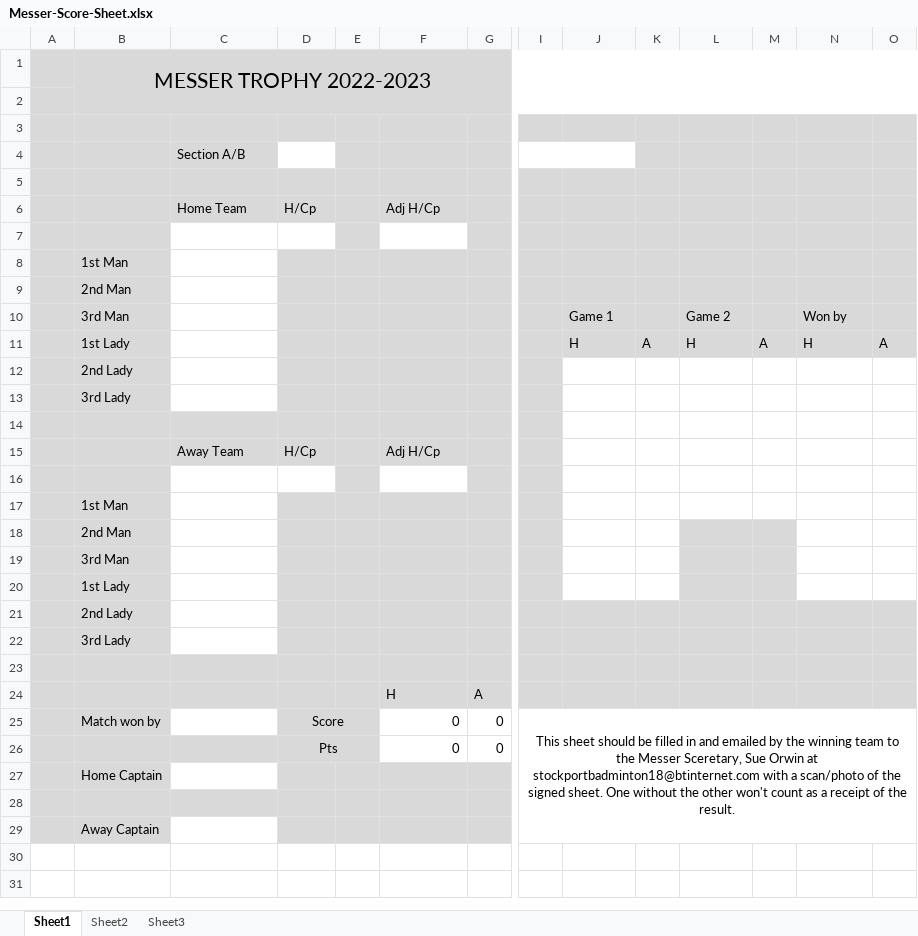
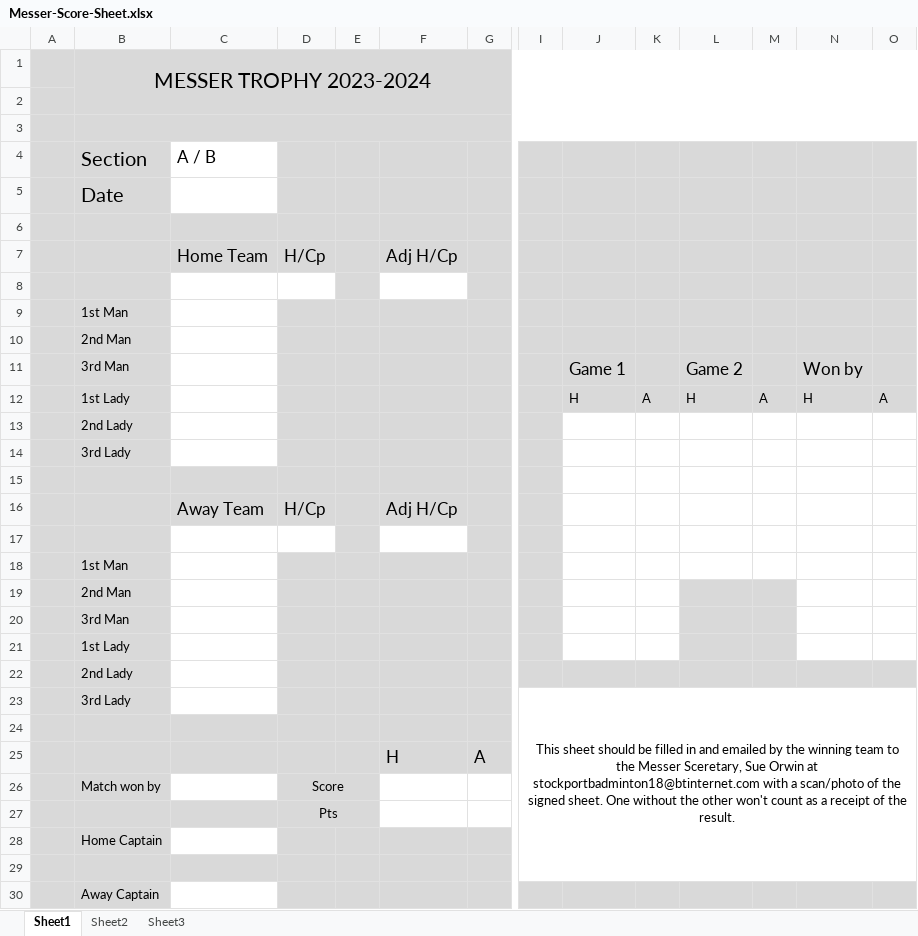
Before and after one commit to stockport-badminton/league-site, an Excel workbook: static/beta/docs/Messer-Score-Sheet.xlsx, sheet Sheet1, drawn as a sheet; only a part is shown, gaps mark what is left out; values as stored, in another font and other column widths than the file's, no borders; removed rows and columns are numbered as before the commit, all else as after; rows hold the shown columns only; the diff names each change by its address in the sheet, - before the commit and + after, or states it on an @@ line.

Commit message:
messer draw update

```diff
--- a/static/beta/docs/Messer-Score-Sheet.xlsx (sheet Sheet1)
+++ b/static/beta/docs/Messer-Score-Sheet.xlsx (sheet Sheet1)
-B1: MESSER TROPHY 2022-2023
+B1: MESSER TROPHY 2023-2024
+B3:O3 merged
-row 4:  |  | Section A/B
+row 4:  | Section | A / B
+row 5:  | Date
@@ C7:D7 text size: larger @@
@@ F7 text size: larger @@
@@ J11 text size: larger @@
@@ L11 text size: larger @@
@@ N11 text size: larger @@
@@ C16:D16 text size: larger @@
@@ F16 text size: larger @@
-I23: (empty)
+I23: This sheet should be filled in and emailed by the winning team to the Messer Sceretary, Sue Orwin at stockportbadminton18@btinternet.com with a scan/photo of the signed sheet. One without the other won't count as a receipt of the result.
-I23:O25 fill: #D9D9D9
+I23:O25 fill: none
+I23:O29 merged
@@ F25:G25 text size: larger @@
-row 25:  | Match won by |  | Score |  | 0 | 0 | This sheet should be filled in and emailed by the winning team to the Messer Sceretary, Sue Orwin at stockportbadminton18@btinternet.com with a scan/photo of the signed sheet. One without the other won't count as a receipt of the result.
-row 26:  |  |  | Pts |  | 0 | 0
+row 26:  | Match won by |  | Score
+row 27:  |  |  | Pts
-I30:O30 fill: none
+I30:O30 fill: #D9D9D9
```
Also changed, not shown: 3 other files.
